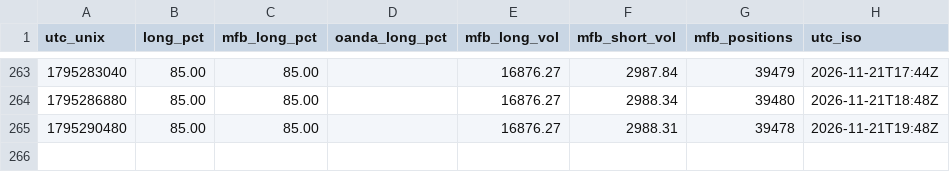
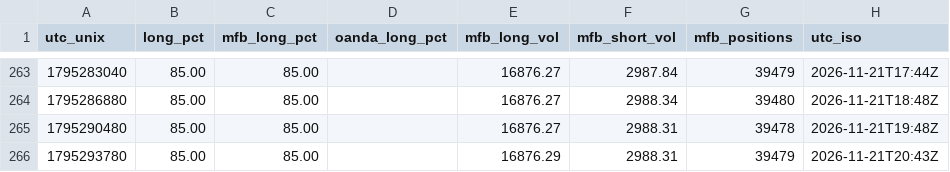
Before and after one commit to warm-torino/public-bias, a CSV file: data/EURUSD.csv, drawn as a sheet; only a part is shown, gaps mark what is left out; the diff names each change by its address in the sheet, - before the commit and + after, or states it on an @@ line.

```diff
--- a/data/EURUSD.csv
+++ b/data/EURUSD.csv
+row 266: 1795293780 | 85.00 | 85.00 |  | 16876.29 | 2988.31 | 39479 | 2026-11-21T20:43Z
```
Also changed, not shown: data/AUDUSD.csv, data/EURAUD.csv, 5 other files.
